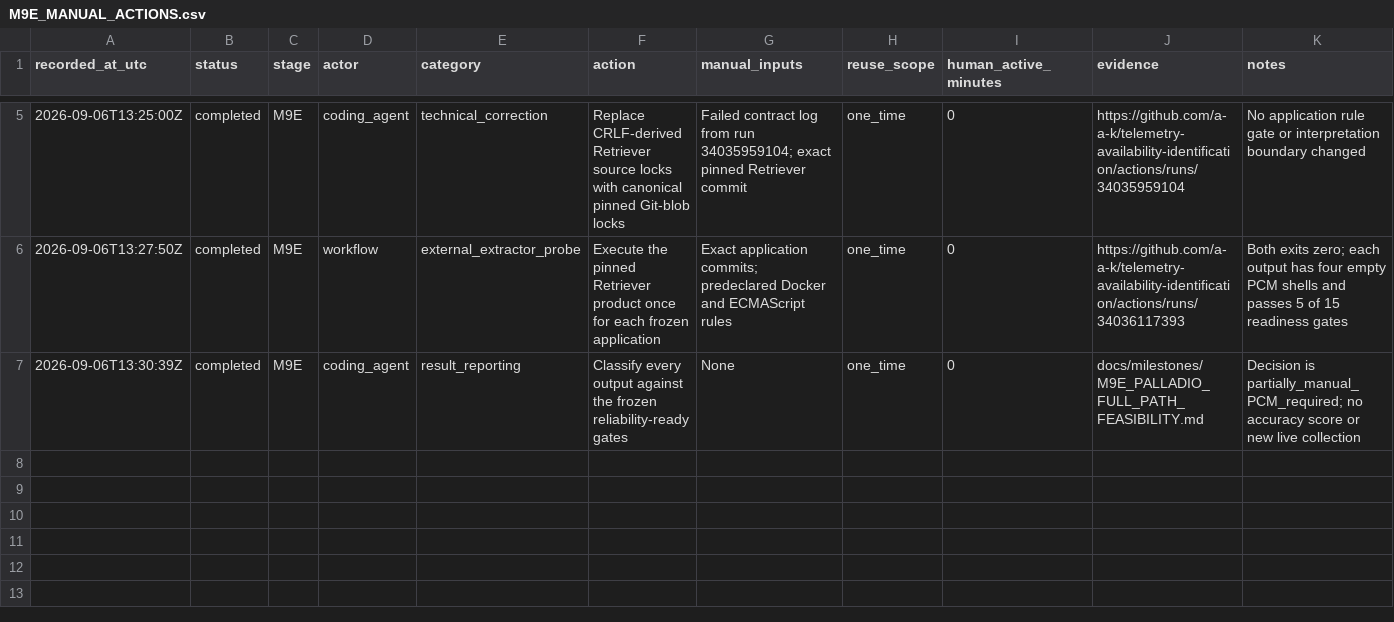
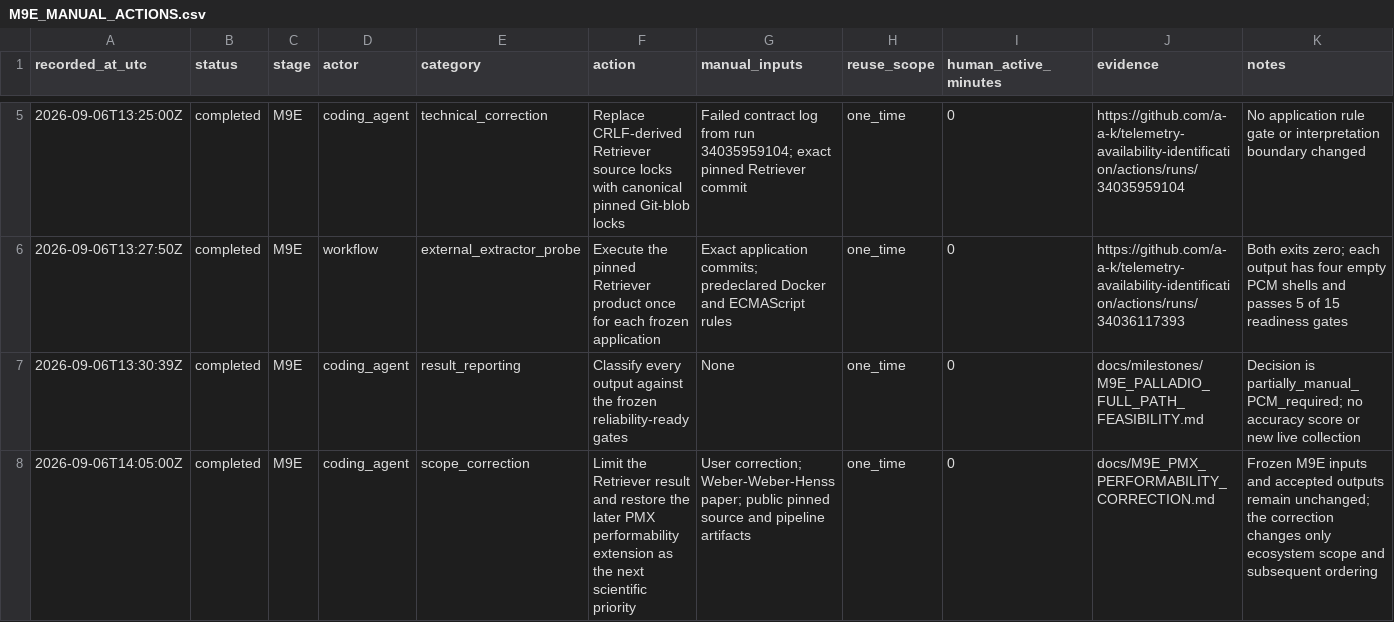
Before and after one commit to a-a-k/telemetry-availability-identification, a CSV file: docs/M9E_MANUAL_ACTIONS.csv, drawn as a sheet; only a part is shown, gaps mark what is left out.

Commit message:
Correct PMX performability audit priority

```diff
--- a/docs/M9E_MANUAL_ACTIONS.csv
+++ b/docs/M9E_MANUAL_ACTIONS.csv
@@ -7 +7,2 @@ recorded_at_utc,status,stage,actor,category,action,manual_inputs,reuse_scope,hum
 2026-09-06T13:30:39Z,completed,M9E,coding_agent,result_reporting,Classify every output against the frozen reliability-ready gates,None,one_time,0,docs/milestones/M9E_PALLADIO_FULL_PATH_FEASIBILITY.md,Decision is partially_manual_PCM_required; no accuracy score or new live collection
+2026-09-06T14:05:00Z,completed,M9E,coding_agent,scope_correction,Limit the Retriever result and restore the later PMX performability extension as the next scientific priority,"User correction; Weber-Weber-Henss paper; public pinned source and pipeline artifacts",one_time,0,docs/M9E_PMX_PERFORMABILITY_CORRECTION.md,Frozen M9E inputs and accepted outputs remain unchanged; the correction changes only ecosystem scope and subsequent ordering
```
Also changed, not shown: 5 other files.
